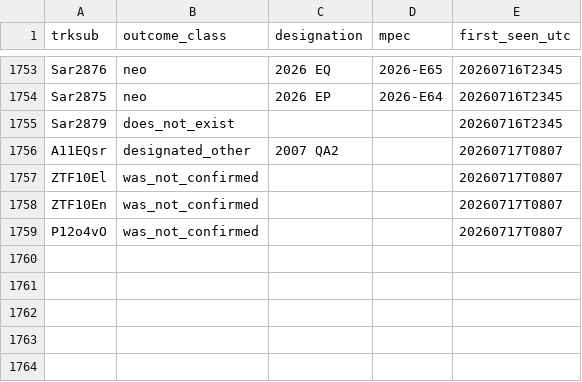
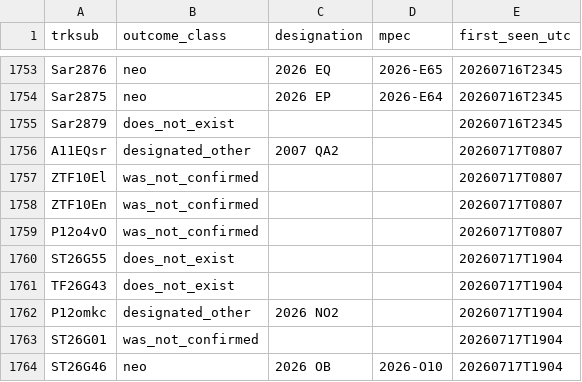
Before and after one commit to LeahS-blip/Planetary-Defense-Spacesift, a CSV file: data/capture/outcomes.csv, drawn as a sheet; only a part is shown, gaps mark what is left out; the diff names each change by its address in the sheet, - before the commit and + after, or states it on an @@ line.

Commit message:
auto: capture 2026-07-17T19:05 — refresh dashboard

```diff
--- a/data/capture/outcomes.csv
+++ b/data/capture/outcomes.csv
+row 1760: ST26G55 | does_not_exist |  |  | 20260717T1904
+row 1761: TF26G43 | does_not_exist |  |  | 20260717T1904
+row 1762: P12omkc | designated_other | 2026 NO2 |  | 20260717T1904
+row 1763: ST26G01 | was_not_confirmed |  |  | 20260717T1904
+row 1764: ST26G46 | neo | 2026 OB | 2026-O10 | 20260717T1904
```
Also changed, not shown: outputs/daily_vetting.csv, 6 other files.
